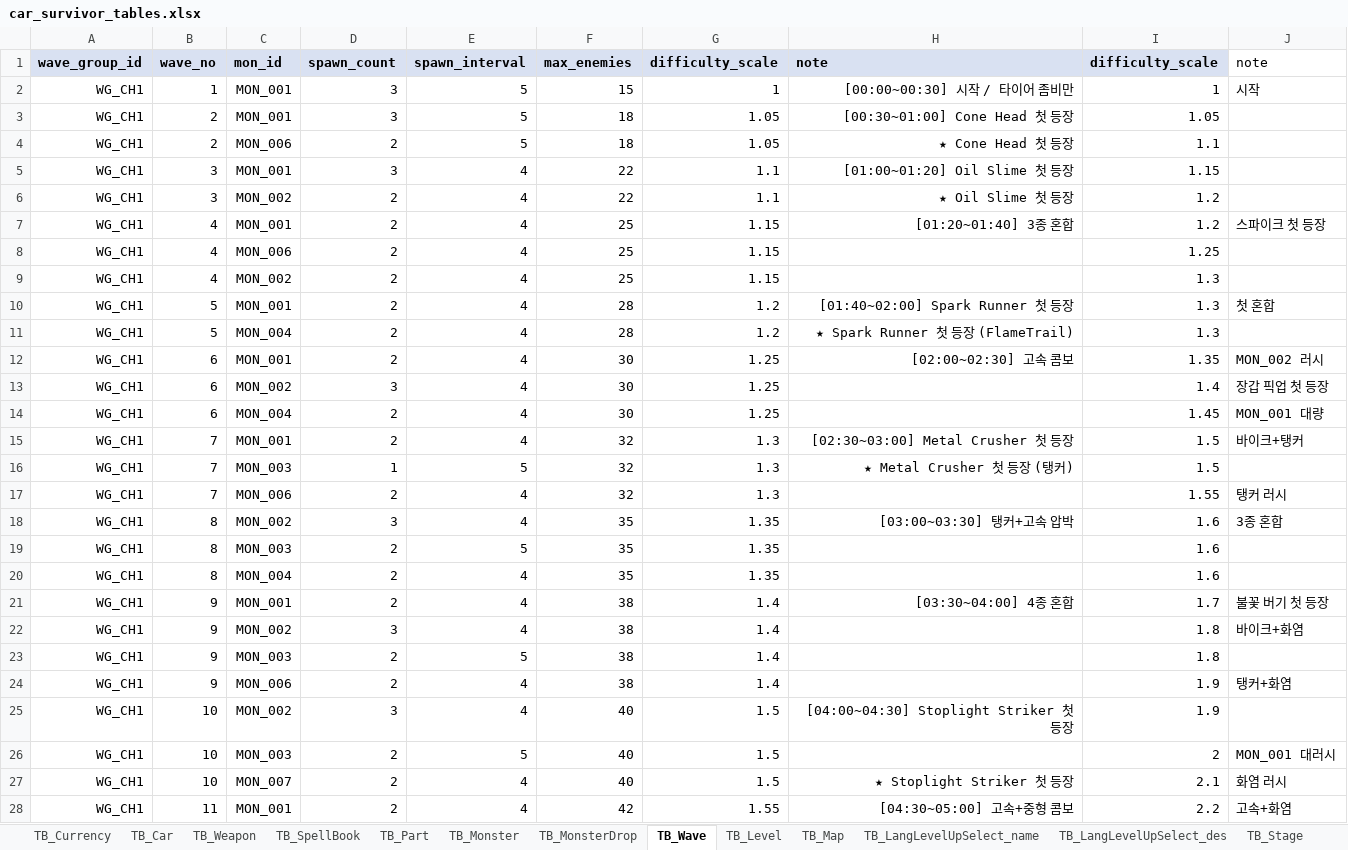
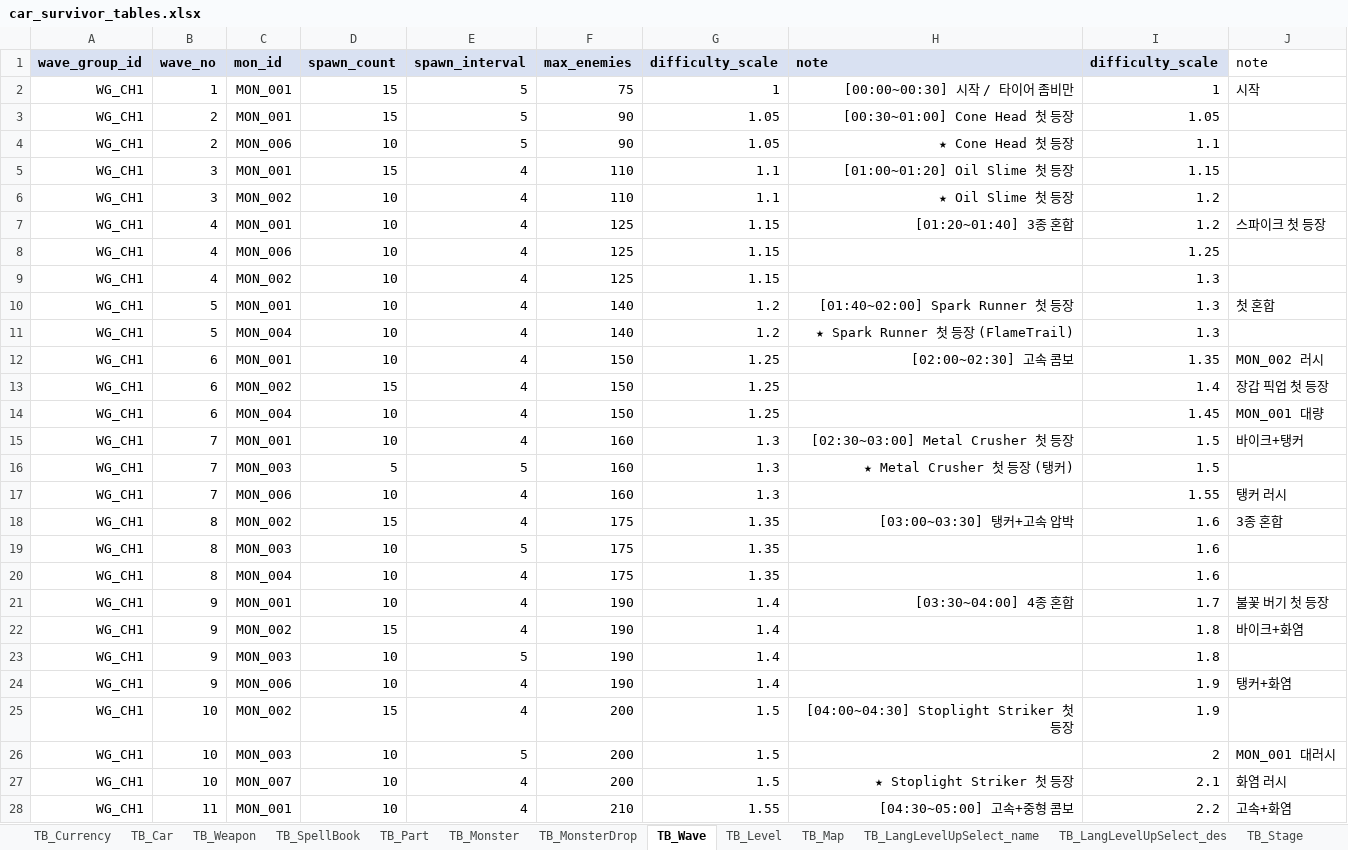
Before and after one commit to KMTsw22/CarSurvival_Plan, an Excel workbook: Table/car_survivor_tables.xlsx, sheet TB_Wave, drawn as a sheet; only a part is shown; values as stored, in another font and other column widths than the file's, no borders; the diff covers the shown part only; the diff names each change by its address in the sheet, - before the commit and + after, or states it on an @@ line.

```diff
--- a/Table/car_survivor_tables.xlsx (sheet TB_Wave)
+++ b/Table/car_survivor_tables.xlsx (sheet TB_Wave)
-D2:D3 (spawn_count): 3
+D2:D3 (spawn_count): 15
-F2 (max_enemies): 15
+F2 (max_enemies): 75
-F3:F4 (max_enemies): 18
+F3:F4 (max_enemies): 90
-D4 (spawn_count): 2
+D4 (spawn_count): 10
-D5 (spawn_count): 3
+D5 (spawn_count): 15
-F5:F6 (max_enemies): 22
+F5:F6 (max_enemies): 110
-D6:D12 (spawn_count): 2
+D6:D12 (spawn_count): 10
-F7:F9 (max_enemies): 25
+F7:F9 (max_enemies): 125
-F10:F11 (max_enemies): 28
+F10:F11 (max_enemies): 140
-F12:F14 (max_enemies): 30
+F12:F14 (max_enemies): 150
-D13 (spawn_count): 3
+D13 (spawn_count): 15
-D14:D15 (spawn_count): 2
+D14:D15 (spawn_count): 10
-F15:F17 (max_enemies): 32
+F15:F17 (max_enemies): 160
-D16 (spawn_count): 1
+D16 (spawn_count): 5
-D17 (spawn_count): 2
+D17 (spawn_count): 10
-D18 (spawn_count): 3
+D18 (spawn_count): 15
-F18:F20 (max_enemies): 35
+F18:F20 (max_enemies): 175
-D19:D21 (spawn_count): 2
+D19:D21 (spawn_count): 10
-F21:F24 (max_enemies): 38
+F21:F24 (max_enemies): 190
-D22 (spawn_count): 3
+D22 (spawn_count): 15
-D23:D24 (spawn_count): 2
+D23:D24 (spawn_count): 10
-D25 (spawn_count): 3
+D25 (spawn_count): 15
-F25:F27 (max_enemies): 40
+F25:F27 (max_enemies): 200
-D26:D28 (spawn_count): 2
+D26:D28 (spawn_count): 10
-F28 (max_enemies): 42
+F28 (max_enemies): 210
```
Also changed, not shown: 104 edited cells elsewhere in this sheet, sheet TB_Monster, sheet TB_SpellBook, sheet TB_Car, sheet TB_Weapon, 9 other files.
